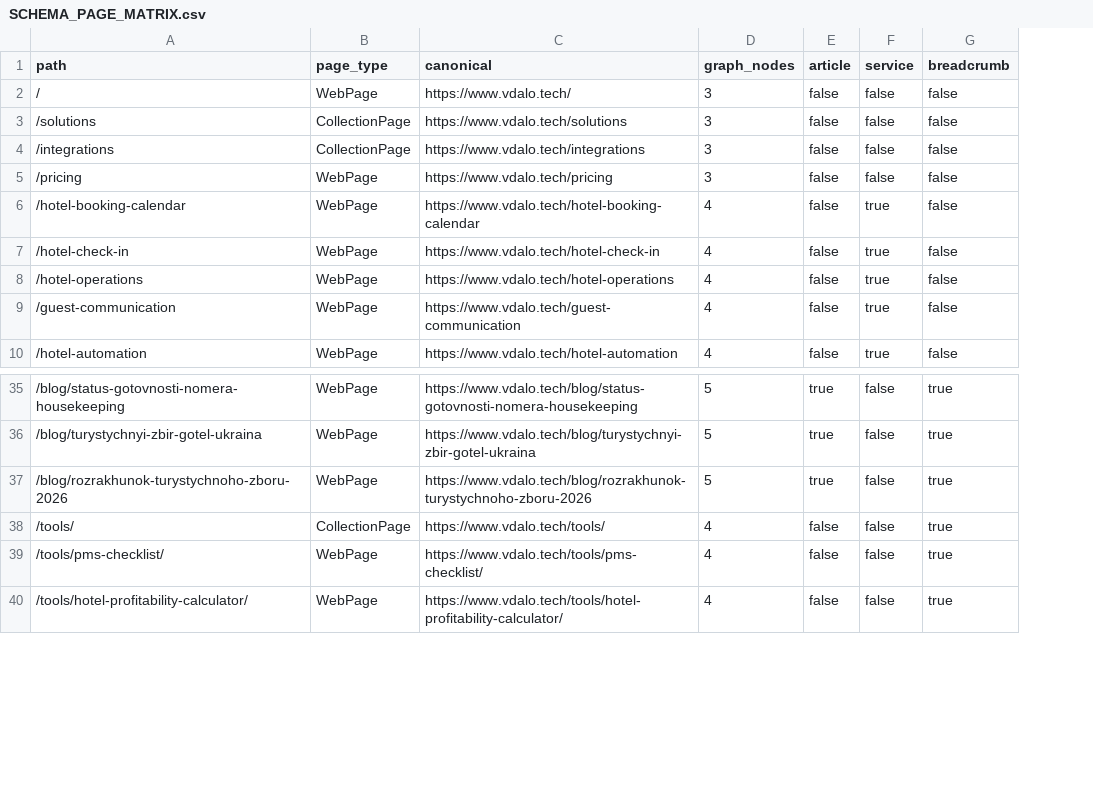
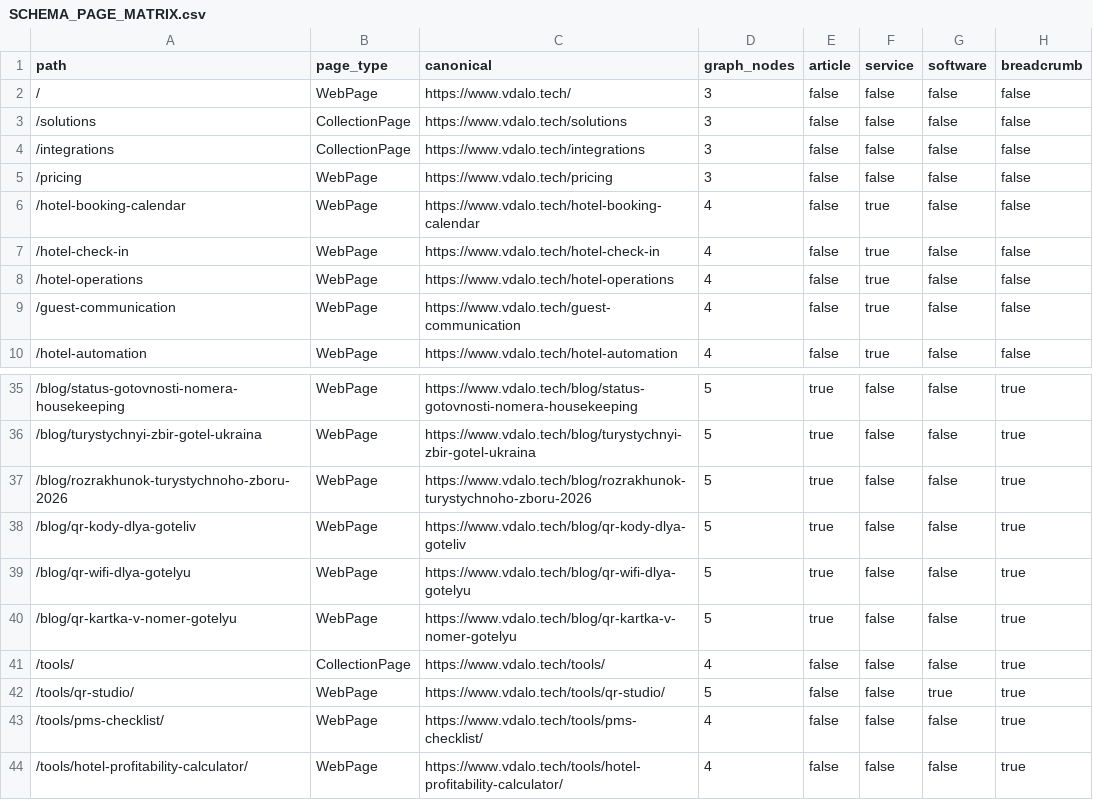
Before and after one commit to Kostinatyn32/vdalo-site, a CSV file: seo-workspace/schema/SCHEMA_PAGE_MATRIX.csv, drawn as a sheet; only a part is shown, gaps mark what is left out; the diff names each change by its address in the sheet, - before the commit and + after, or states it on an @@ line.

Commit message:
Add QR Studio updates and hotel QR articles

```diff
--- a/seo-workspace/schema/SCHEMA_PAGE_MATRIX.csv
+++ b/seo-workspace/schema/SCHEMA_PAGE_MATRIX.csv
+column G (software), rows 2-10: all false; rows 35-37: all false; row 41: false; rows 43-44: false | false
+row 38: /blog/qr-kody-dlya-goteliv | WebPage | https://www.vdalo.tech/blog/qr-kody-dlya-goteliv | 5 | true | false | false | true
+row 39: /blog/qr-wifi-dlya-gotelyu | WebPage | https://www.vdalo.tech/blog/qr-wifi-dlya-gotelyu | 5 | true | false | false | true
+row 40: /blog/qr-kartka-v-nomer-gotelyu | WebPage | https://www.vdalo.tech/blog/qr-kartka-v-nomer-gotelyu | 5 | true | false | false | true
+row 42: /tools/qr-studio/ | WebPage | https://www.vdalo.tech/tools/qr-studio/ | 5 | false | false | true | true
```
Also changed, not shown: 30 other files.
